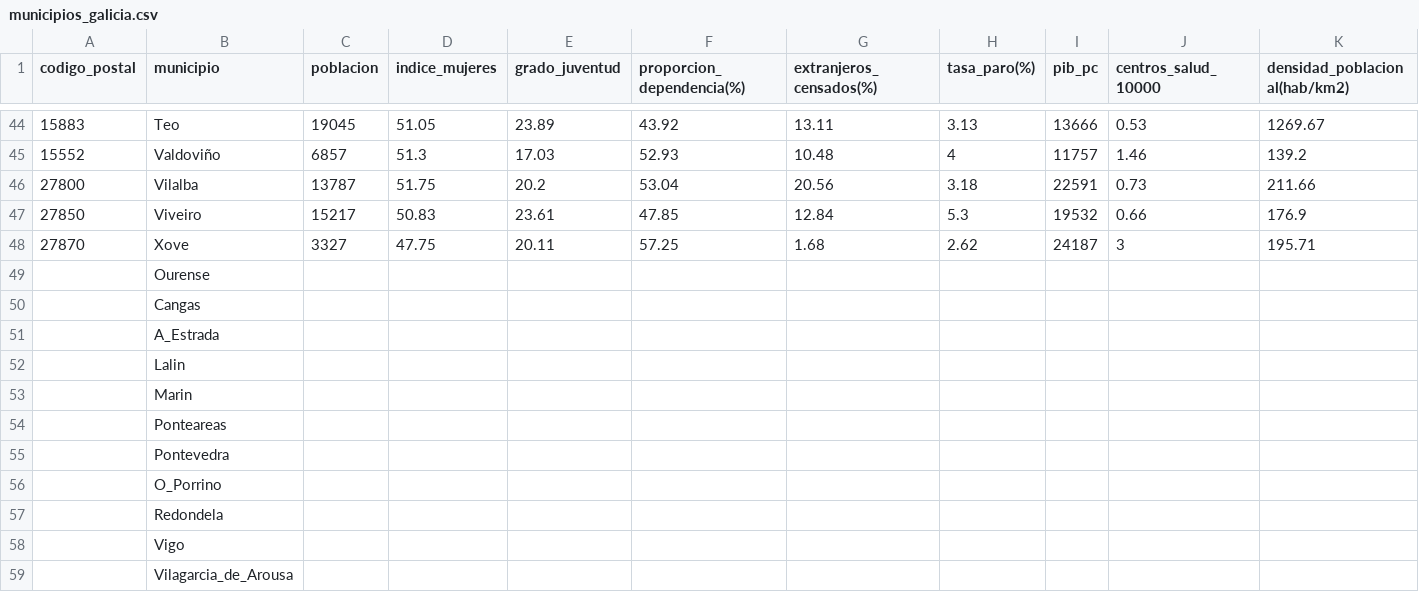
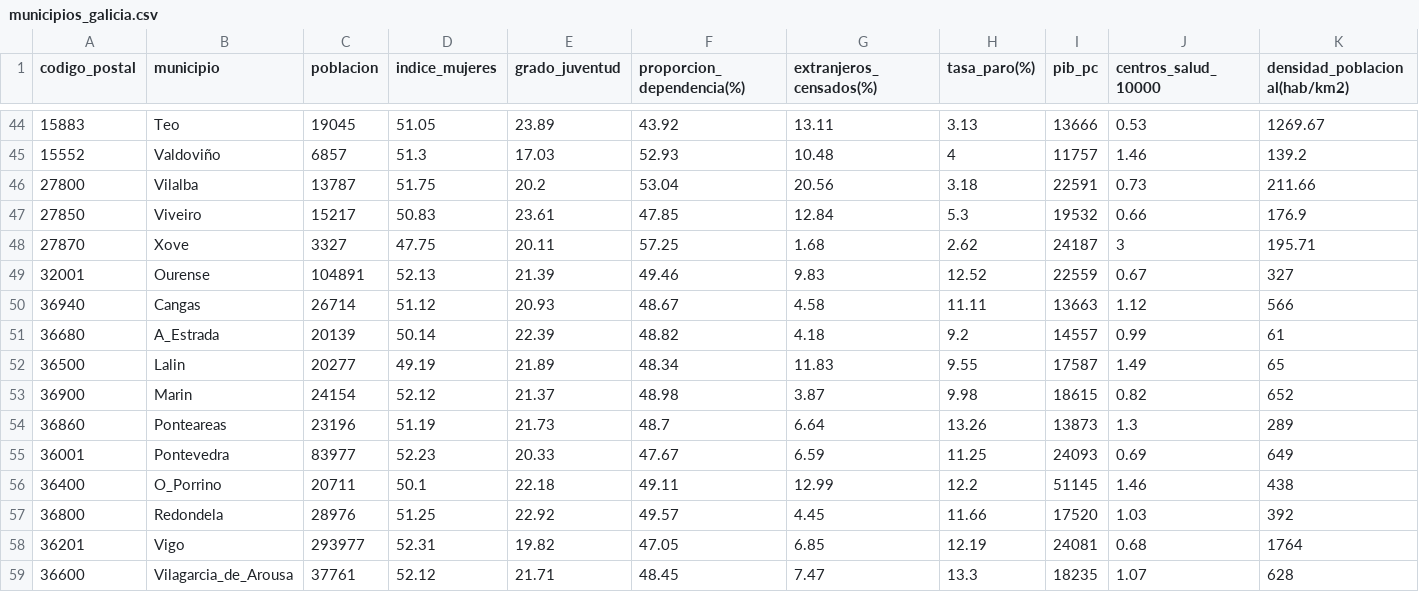
Before and after one commit to HectorAldao/puntos_violetas, a CSV file: data/csv/municipios_galicia.csv, drawn as a sheet; only a part is shown, gaps mark what is left out; removed rows and columns are numbered as before the commit, all else as after; rows hold the shown columns only; the diff names each change by its address in the sheet, - before the commit and + after, or states it on an @@ line.

Commit message:
lau

```diff
--- a/data/csv/municipios_galicia.csv
+++ b/data/csv/municipios_galicia.csv
-row 49:  | Ourense
-row 50:  | Cangas
-row 51:  | A_Estrada
-row 52:  | Lalin
-row 53:  | Marin
-row 54:  | Ponteareas
-row 55:  | Pontevedra
-row 56:  | O_Porrino
-row 57:  | Redondela
-row 58:  | Vigo
-row 59:  | Vilagarcia_de_Arousa
+row 49: 32001 | Ourense | 104891 | 52.13 | 21.39 | 49.46 | 9.83 | 12.52 | 22559 | 0.67 | 327
+row 50: 36940 | Cangas | 26714 | 51.12 | 20.93 | 48.67 | 4.58 | 11.11 | 13663 | 1.12 | 566
+row 51: 36680 | A_Estrada | 20139 | 50.14 | 22.39 | 48.82 | 4.18 | 9.2 | 14557 | 0.99 | 61
+row 52: 36500 | Lalin | 20277 | 49.19 | 21.89 | 48.34 | 11.83 | 9.55 | 17587 | 1.49 | 65
+row 53: 36900 | Marin | 24154 | 52.12 | 21.37 | 48.98 | 3.87 | 9.98 | 18615 | 0.82 | 652
+row 54: 36860 | Ponteareas | 23196 | 51.19 | 21.73 | 48.7 | 6.64 | 13.26 | 13873 | 1.3 | 289
+row 55: 36001 | Pontevedra | 83977 | 52.23 | 20.33 | 47.67 | 6.59 | 11.25 | 24093 | 0.69 | 649
+row 56: 36400 | O_Porrino | 20711 | 50.1 | 22.18 | 49.11 | 12.99 | 12.2 | 51145 | 1.46 | 438
+row 57: 36800 | Redondela | 28976 | 51.25 | 22.92 | 49.57 | 4.45 | 11.66 | 17520 | 1.03 | 392
+row 58: 36201 | Vigo | 293977 | 52.31 | 19.82 | 47.05 | 6.85 | 12.19 | 24081 | 0.68 | 1764
+row 59: 36600 | Vilagarcia_de_Arousa | 37761 | 52.12 | 21.71 | 48.45 | 7.47 | 13.3 | 18235 | 1.07 | 628
```
